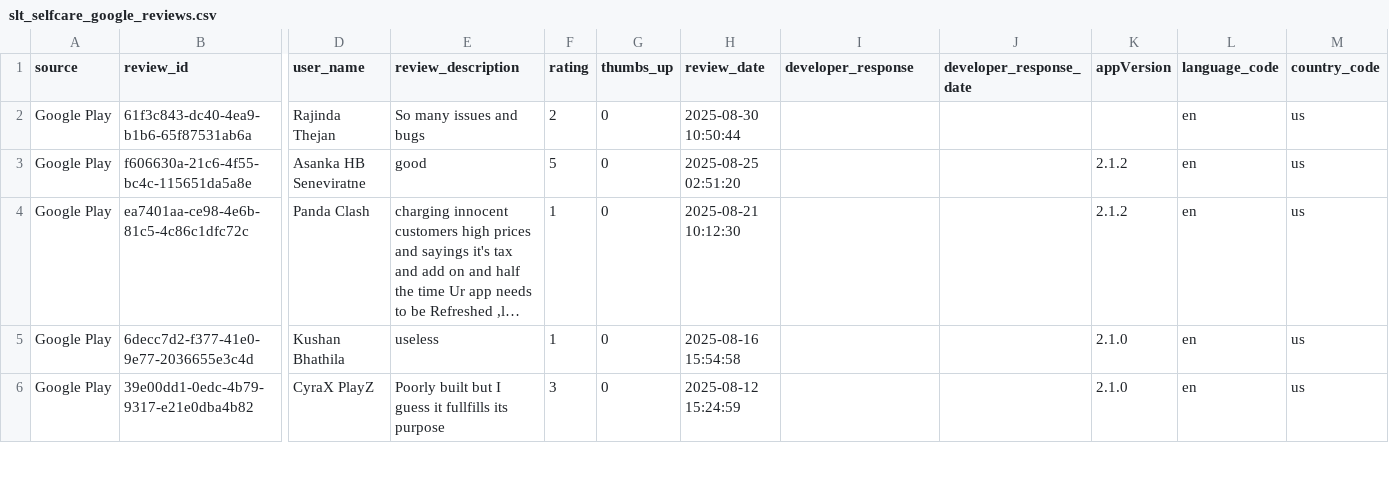
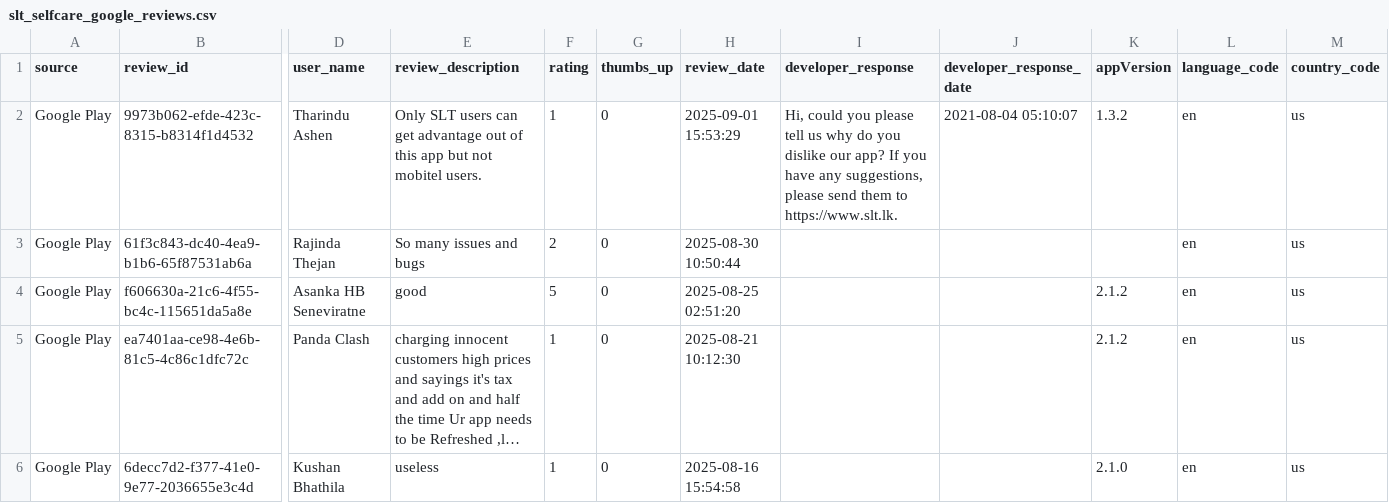
Before and after one commit to kaan84k/slt-bug-analytics-dashboard, a CSV file: data/slt_selfcare_google_reviews.csv, drawn as a sheet; only a part is shown, gaps mark what is left out; the shorter side is filled out with more unchanged rows; long unchanged cells end in …; rows hold the shown columns only; the diff names each change by its address in the sheet, - before the commit and + after, or states it on an @@ line.

```diff
--- a/data/slt_selfcare_google_reviews.csv
+++ b/data/slt_selfcare_google_reviews.csv
+row 2: Google Play | 9973b062-efde-423c-8315-b8314f1d4532 | Tharindu Ashen | Only SLT users can get advantage out of this app but not mobitel users. | 1 | 0 | 2025-09-01 15:53:29 | Hi, could you please tell us why do you dislike our app? If you have any suggestions, please send them to https://www.slt.lk. | 2021-08-04 05:10:07 | 1.3.2 | en | us
```
Also changed, not shown: data/bug_predictions.csv, data/categorized_bugs.csv, 4 other files.
